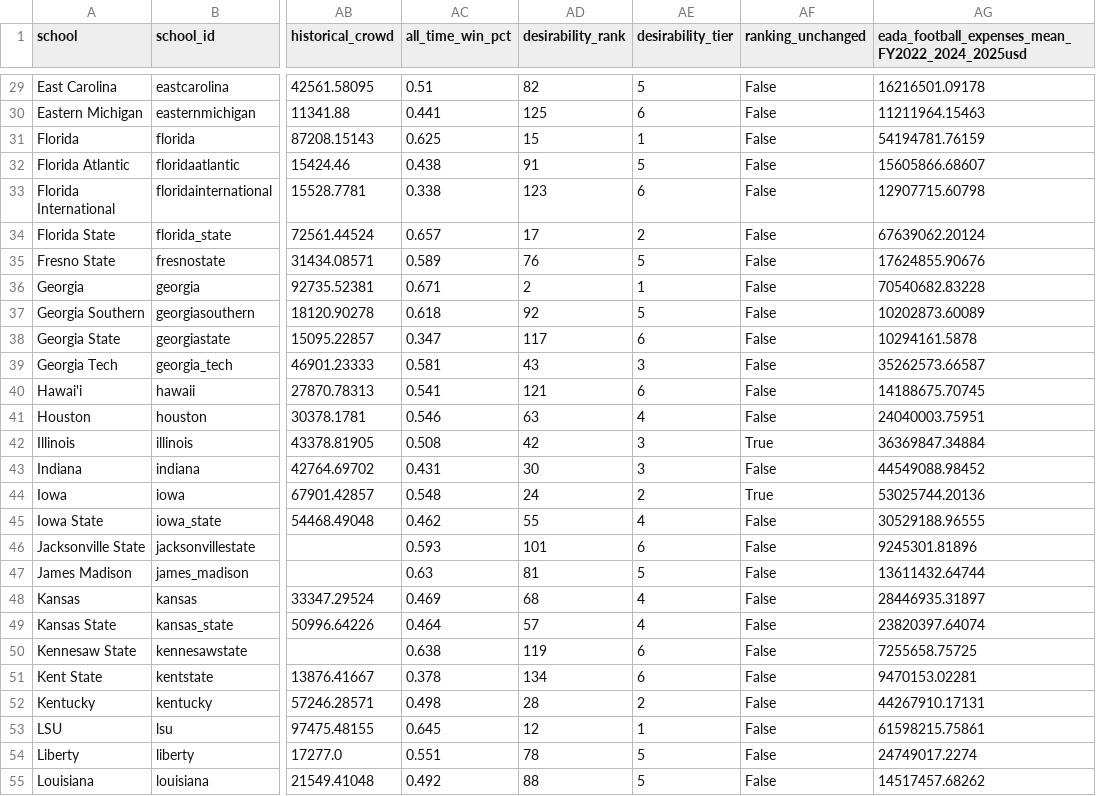
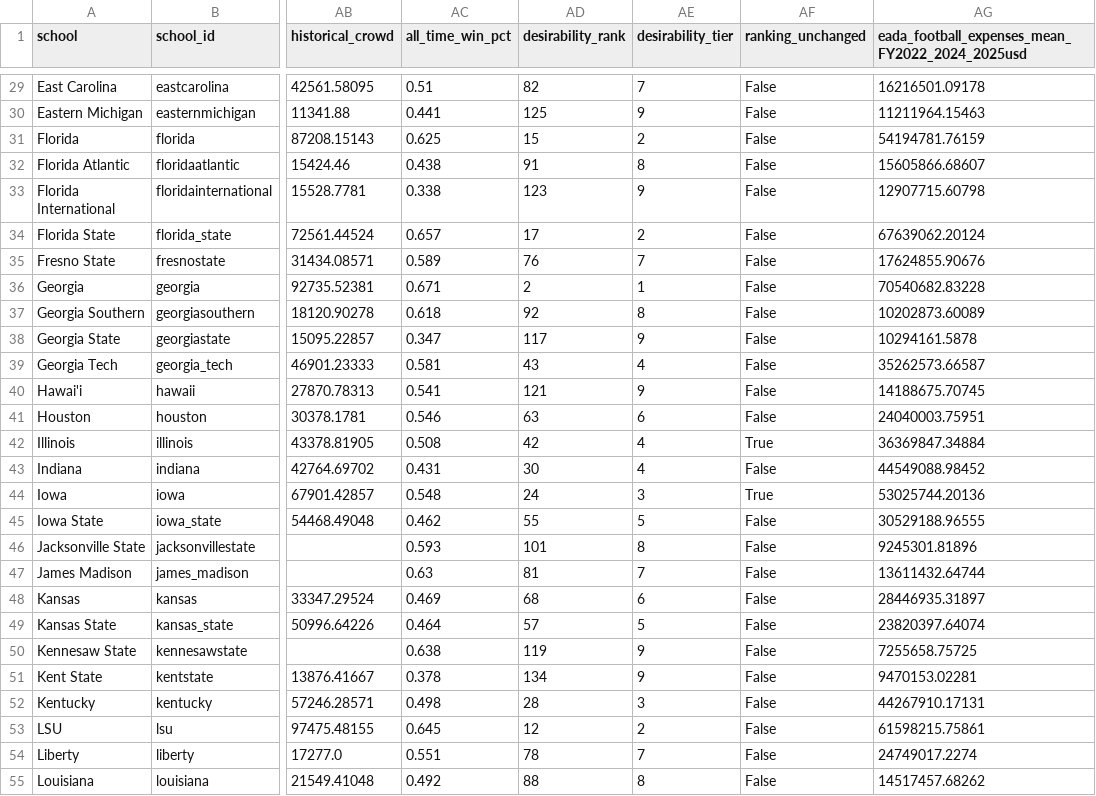
Before and after one commit to terrapinalytics/terrapinalytics.github.io, a CSV file: assets/coaching/program_inputs.csv, drawn as a sheet; only a part is shown, gaps mark what is left out; the diff covers the shown part only; the diff names each change by its address in the sheet, - before the commit and + after, or states it on an @@ line.

Commit message:
Restore finer tiers across Power Four coaching jobs

```diff
--- a/assets/coaching/program_inputs.csv
+++ b/assets/coaching/program_inputs.csv
-AE29 (desirability_tier): 5
+AE29 (desirability_tier): 7
-AE30 (desirability_tier): 6
+AE30 (desirability_tier): 9
-AE31 (desirability_tier): 1
+AE31 (desirability_tier): 2
-AE32 (desirability_tier): 5
+AE32 (desirability_tier): 8
-AE33 (desirability_tier): 6
+AE33 (desirability_tier): 9
-AE35 (desirability_tier): 5
+AE35 (desirability_tier): 7
-AE37 (desirability_tier): 5
+AE37 (desirability_tier): 8
-AE38 (desirability_tier): 6
+AE38 (desirability_tier): 9
-AE39 (desirability_tier): 3
+AE39 (desirability_tier): 4
-AE40 (desirability_tier): 6
+AE40 (desirability_tier): 9
-AE41 (desirability_tier): 4
+AE41 (desirability_tier): 6
-AE42:AE43 (desirability_tier): 3
+AE42:AE43 (desirability_tier): 4
-AE44 (desirability_tier): 2
+AE44 (desirability_tier): 3
-AE45 (desirability_tier): 4
+AE45 (desirability_tier): 5
-AE46 (desirability_tier): 6
+AE46 (desirability_tier): 8
-AE47 (desirability_tier): 5
+AE47 (desirability_tier): 7
-AE48 (desirability_tier): 4
+AE48 (desirability_tier): 6
-AE49 (desirability_tier): 4
+AE49 (desirability_tier): 5
-AE50:AE51 (desirability_tier): 6
+AE50:AE51 (desirability_tier): 9
-AE52 (desirability_tier): 2
+AE52 (desirability_tier): 3
-AE53 (desirability_tier): 1
+AE53 (desirability_tier): 2
-AE54 (desirability_tier): 5
+AE54 (desirability_tier): 7
-AE55 (desirability_tier): 5
+AE55 (desirability_tier): 8
```
Also changed, not shown: 98 edited cells elsewhere in this file, assets/coaching/program_rankings.csv, 7 other files.
